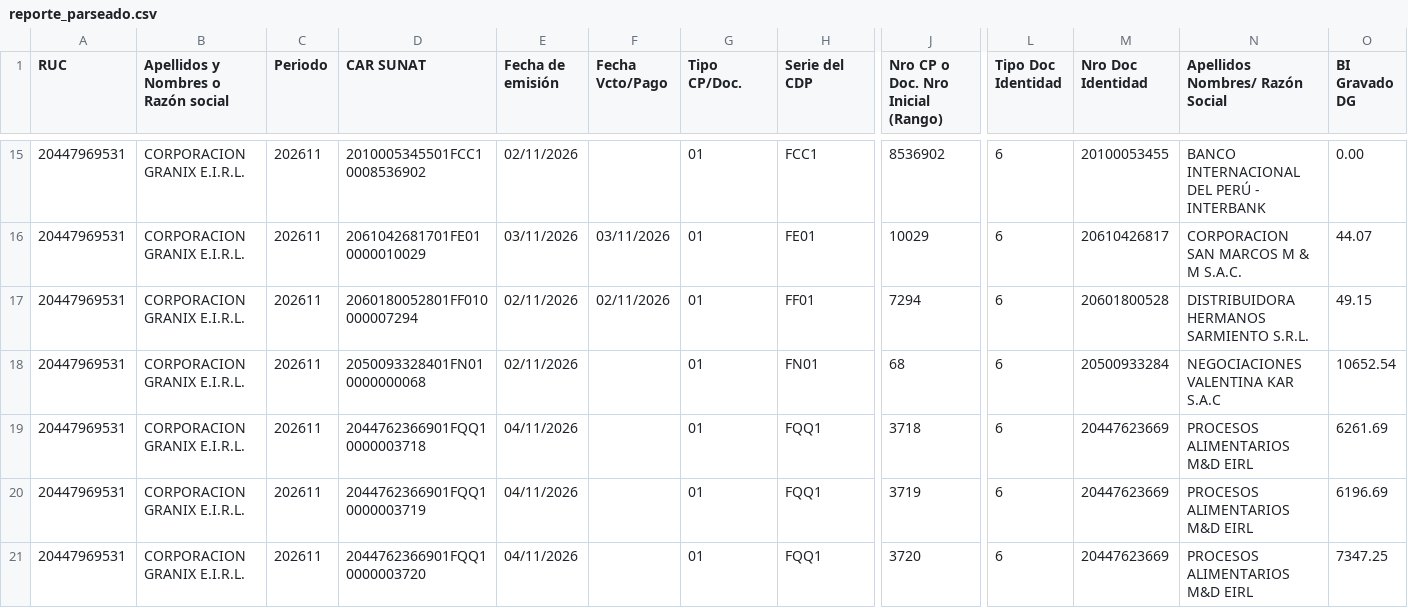
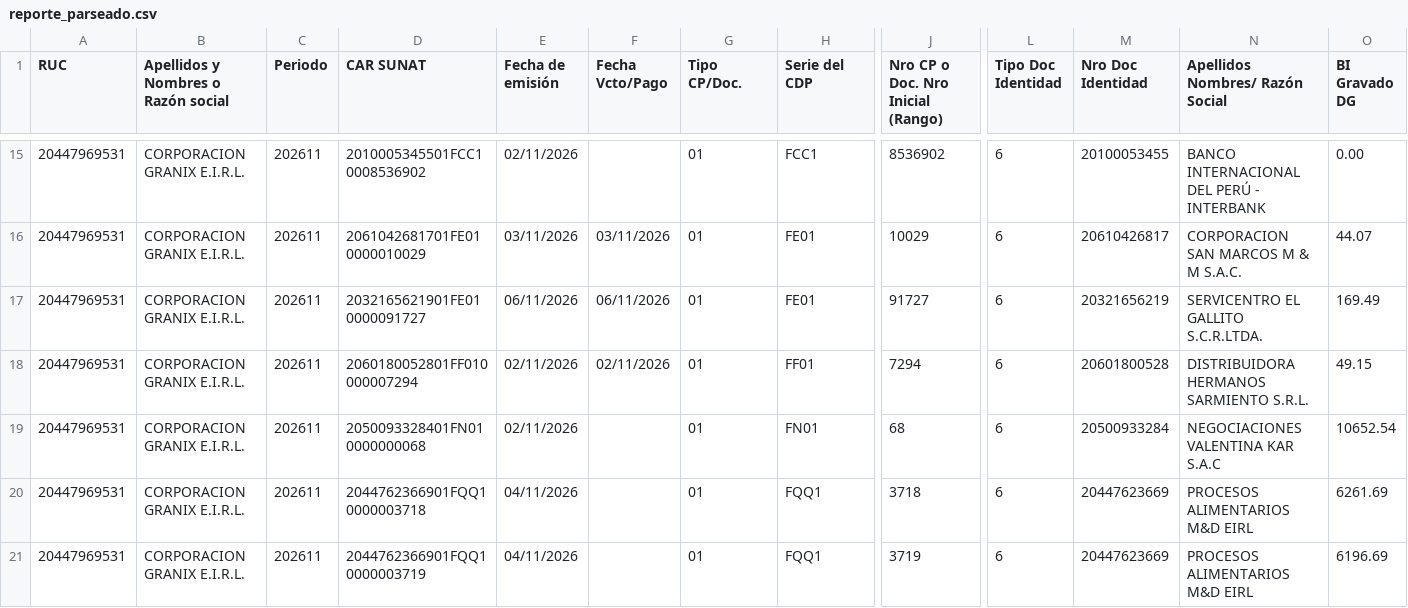
Before and after one commit to Aquivan/Claude, a CSV file: sire/20447969531/historico/202611/reporte_parseado.csv, drawn as a sheet; only a part is shown, gaps mark what is left out; the shorter side is filled out with more unchanged rows; rows hold the shown columns only; the diff names each change by its address in the sheet, - before the commit and + after, or states it on an @@ line.

```diff
--- a/sire/20447969531/historico/202611/reporte_parseado.csv
+++ b/sire/20447969531/historico/202611/reporte_parseado.csv
+row 17: 20447969531 | CORPORACION GRANIX E.I.R.L. | 202611 | 2032165621901FE010000091727 | 06/11/2026 | 06/11/2026 | 01 | FE01 | 91727 | 6 | 20321656219 | SERVICENTRO EL GALLITO S.C.R.LTDA. | 169.49
```
Also changed, not shown: sire/20447969531/historico/202611/compras_propuesta.csv, 1 other file.
